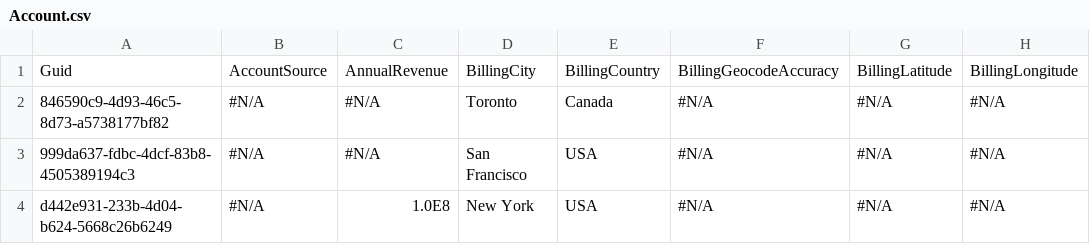
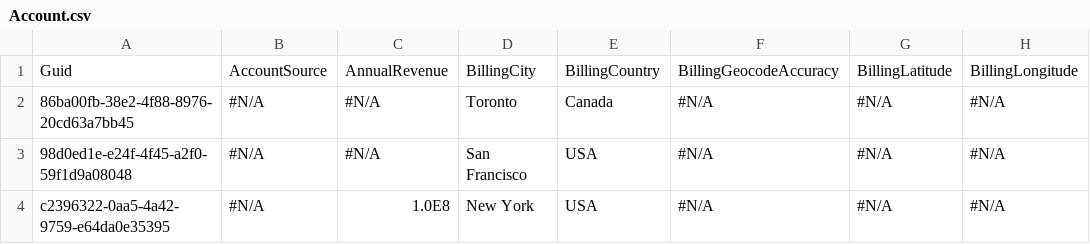
Before and after one commit to BParkinsonProdly/TestRepo21, a CSV file: Account.csv, drawn as a sheet; only a part is shown; the diff names each change by its address in the sheet, - before the commit and + after, or states it on an @@ line.

Commit message:
Saved data from the control org into the repository master branch

```diff
--- a/Account.csv
+++ b/Account.csv
-A2: 846590c9-4d93-46c5-8d73-a5738177bf82
+A2: 86ba00fb-38e2-4f88-8976-20cd63a7bb45
-A3: 999da637-fdbc-4dcf-83b8-4505389194c3
+A3: 98d0ed1e-e24f-4f45-a2f0-59f1d9a08048
-A4: d442e931-233b-4d04-b624-5668c26b6249
+A4: c2396322-0aa5-4a42-9759-e64da0e35395
```
